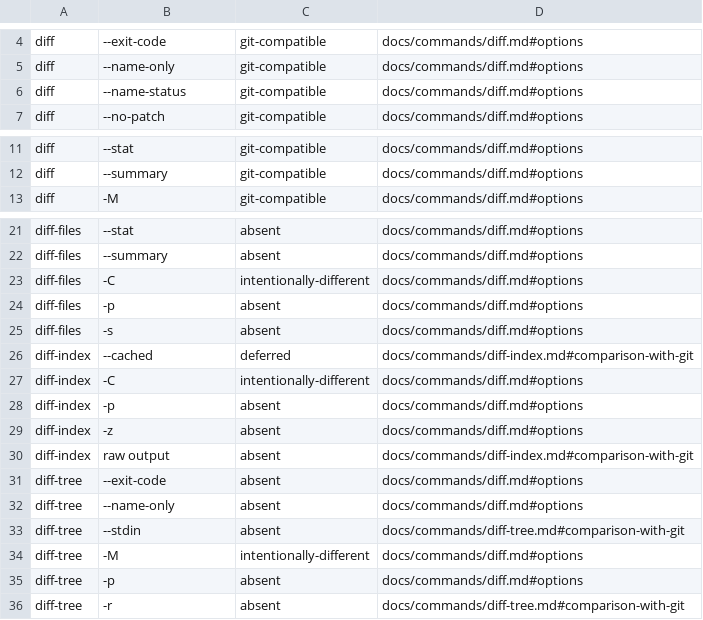
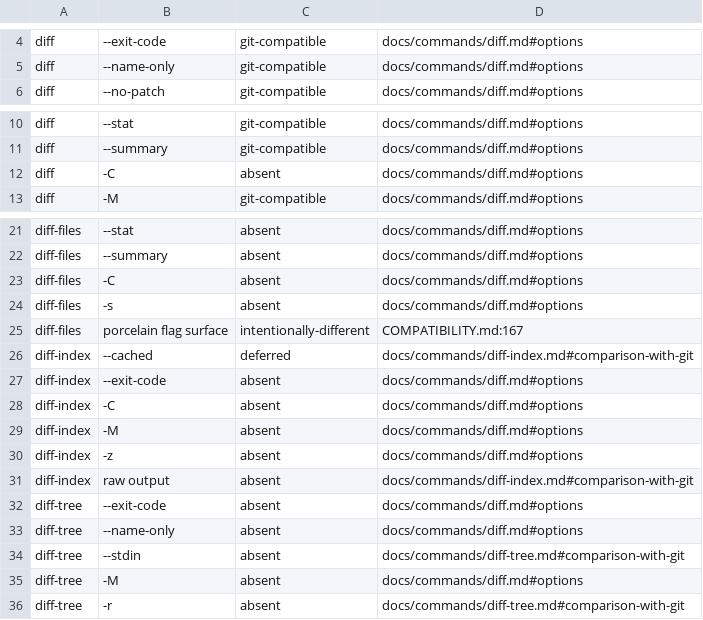
Before and after one commit to jjl9807/libra, a TSV file: docs/development/gap/surface-registry.tsv, drawn as a sheet; only a part is shown, gaps mark what is left out.

Commit message:
fix(gap): key each surface to a token-bounded anchor after the CT3-03 review
Signed-off-by: Quanyi Ma <eli@patch.sh>

```diff
--- a/docs/development/gap/surface-registry.tsv
+++ b/docs/development/gap/surface-registry.tsv
@@ -5,3 +5,2 @@ diff	--exit-code	git-compatible	docs/commands/diff.md#options
 diff	--name-only	git-compatible	docs/commands/diff.md#options
-diff	--name-status	git-compatible	docs/commands/diff.md#options
 diff	--no-patch	git-compatible	docs/commands/diff.md#options
@@ -12,2 +11,3 @@ diff	--stat	git-compatible	docs/commands/diff.md#options
 diff	--summary	git-compatible	docs/commands/diff.md#options
+diff	-C	absent	docs/commands/diff.md#options
 diff	-M	git-compatible	docs/commands/diff.md#options
@@ -22,8 +22,9 @@ diff-files	--stat	absent	docs/commands/diff.md#options
 diff-files	--summary	absent	docs/commands/diff.md#options
-diff-files	-C	intentionally-different	docs/commands/diff.md#options
-diff-files	-p	absent	docs/commands/diff.md#options
+diff-files	-C	absent	docs/commands/diff.md#options
 diff-files	-s	absent	docs/commands/diff.md#options
+diff-files	porcelain flag surface	intentionally-different	COMPATIBILITY.md:167
 diff-index	--cached	deferred	docs/commands/diff-index.md#comparison-with-git
-diff-index	-C	intentionally-different	docs/commands/diff.md#options
-diff-index	-p	absent	docs/commands/diff.md#options
+diff-index	--exit-code	absent	docs/commands/diff.md#options
+diff-index	-C	absent	docs/commands/diff.md#options
+diff-index	-M	absent	docs/commands/diff.md#options
 diff-index	-z	absent	docs/commands/diff.md#options
@@ -33,4 +34,3 @@ diff-tree	--name-only	absent	docs/commands/diff.md#options
 diff-tree	--stdin	absent	docs/commands/diff-tree.md#comparison-with-git
-diff-tree	-M	intentionally-different	docs/commands/diff.md#options
-diff-tree	-p	absent	docs/commands/diff.md#options
+diff-tree	-M	absent	docs/commands/diff.md#options
 diff-tree	-r	absent	docs/commands/diff-tree.md#comparison-with-git
```
Also changed, not shown: docs/development/gap/surface-registry.required.tsv.
